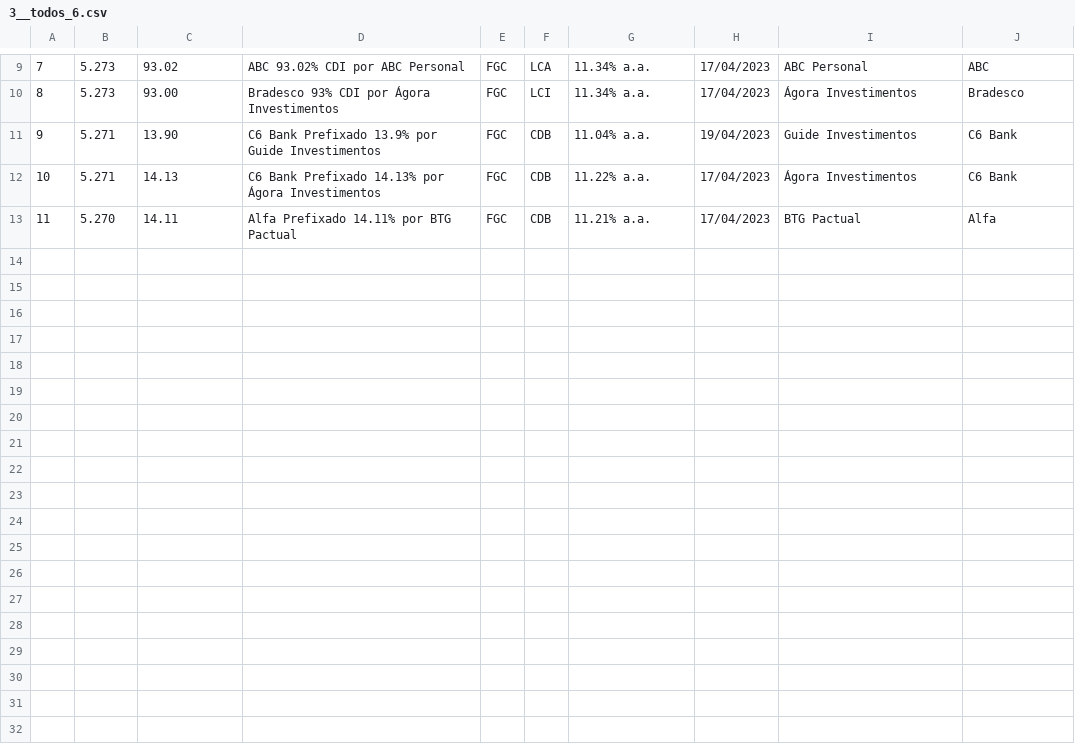
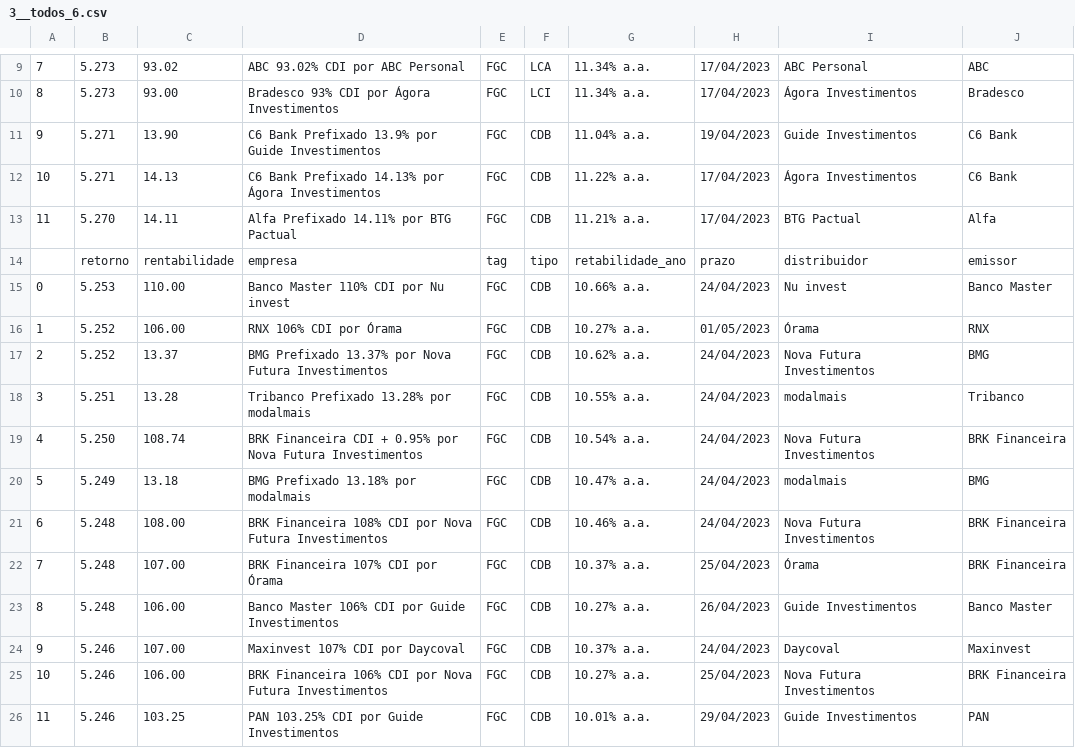
Before and after one commit to 0rakul0/NPL_e_NPU, a CSV file: dados/6 meses/3__todos_6.csv, drawn as a sheet; only a part is shown, gaps mark what is left out; the diff names each change by its address in the sheet, - before the commit and + after, or states it on an @@ line.

```diff
--- a/dados/6 meses/3__todos_6.csv
+++ b/dados/6 meses/3__todos_6.csv
+row 14:  | retorno | rentabilidade | empresa | tag | tipo | retabilidade_ano | prazo | distribuidor | emissor
+row 15: 0 | 5.253 | 110.00 | Banco Master 110% CDI por Nu invest | FGC | CDB | 10.66% a.a. | 24/04/2023 | Nu invest | Banco Master
+row 16: 1 | 5.252 | 106.00 | RNX 106% CDI por Órama | FGC | CDB | 10.27% a.a. | 01/05/2023 | Órama | RNX
+row 17: 2 | 5.252 | 13.37 | BMG Prefixado 13.37% por Nova Futura Investimentos | FGC | CDB | 10.62% a.a. | 24/04/2023 | Nova Futura Investimentos | BMG
+row 18: 3 | 5.251 | 13.28 | Tribanco Prefixado 13.28% por modalmais | FGC | CDB | 10.55% a.a. | 24/04/2023 | modalmais | Tribanco
+row 19: 4 | 5.250 | 108.74 | BRK Financeira CDI + 0.95% por Nova Futura Investimentos | FGC | CDB | 10.54% a.a. | 24/04/2023 | Nova Futura Investimentos | BRK Financeira
+row 20: 5 | 5.249 | 13.18 | BMG Prefixado 13.18% por modalmais | FGC | CDB | 10.47% a.a. | 24/04/2023 | modalmais | BMG
+row 21: 6 | 5.248 | 108.00 | BRK Financeira 108% CDI por Nova Futura Investimentos | FGC | CDB | 10.46% a.a. | 24/04/2023 | Nova Futura Investimentos | BRK Financeira
+row 22: 7 | 5.248 | 107.00 | BRK Financeira 107% CDI por Órama | FGC | CDB | 10.37% a.a. | 25/04/2023 | Órama | BRK Financeira
+row 23: 8 | 5.248 | 106.00 | Banco Master 106% CDI por Guide Investimentos | FGC | CDB | 10.27% a.a. | 26/04/2023 | Guide Investimentos | Banco Master
+row 24: 9 | 5.246 | 107.00 | Maxinvest 107% CDI por Daycoval | FGC | CDB | 10.37% a.a. | 24/04/2023 | Daycoval | Maxinvest
+row 25: 10 | 5.246 | 106.00 | BRK Financeira 106% CDI por Nova Futura Investimentos | FGC | CDB | 10.27% a.a. | 25/04/2023 | Nova Futura Investimentos | BRK Financeira
+row 26: 11 | 5.246 | 103.25 | PAN 103.25% CDI por Guide Investimentos | FGC | CDB | 10.01% a.a. | 29/04/2023 | Guide Investimentos | PAN
```
Also changed, not shown: dados/6 meses/10__todos_6.csv, dados/6 meses/1__todos_6.csv, 20 other files.
